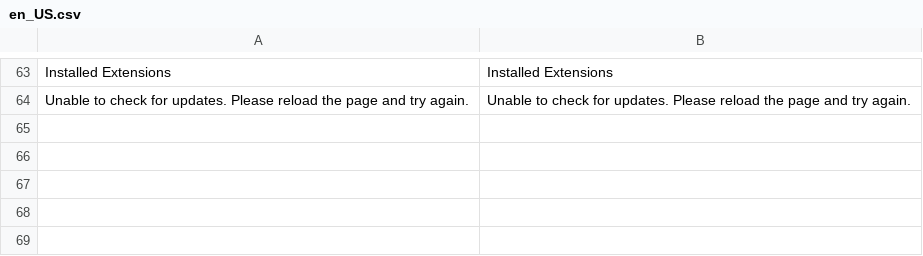
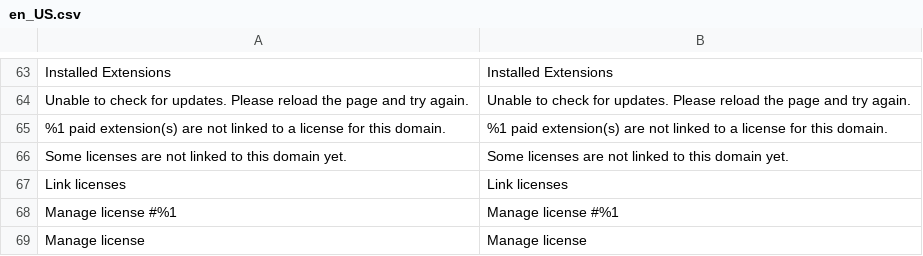
Before and after one commit to mageplaza/module-core, a CSV file: i18n/en_US.csv, drawn as a sheet; only a part is shown, gaps mark what is left out; the diff names each change by its address in the sheet, - before the commit and + after, or states it on an @@ line.

```diff
--- a/i18n/en_US.csv
+++ b/i18n/en_US.csv
+row 65: %1 paid extension(s) are not linked to a license for this domain. | %1 paid extension(s) are not linked to a license for this domain.
+row 66: Some licenses are not linked to this domain yet. | Some licenses are not linked to this domain yet.
+row 67: Link licenses | Link licenses
+row 68: Manage license #%1 | Manage license #%1
+row 69: Manage license | Manage license
```
